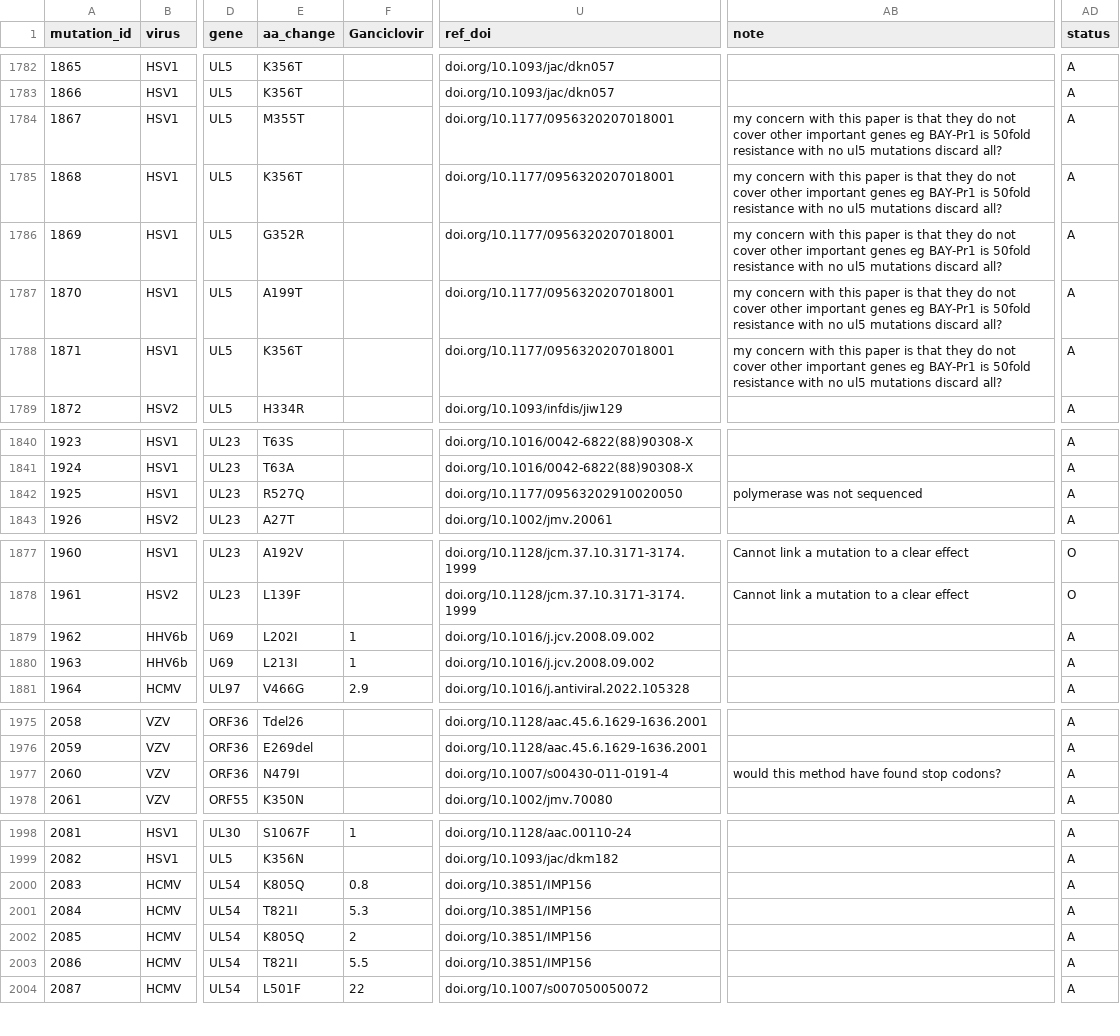
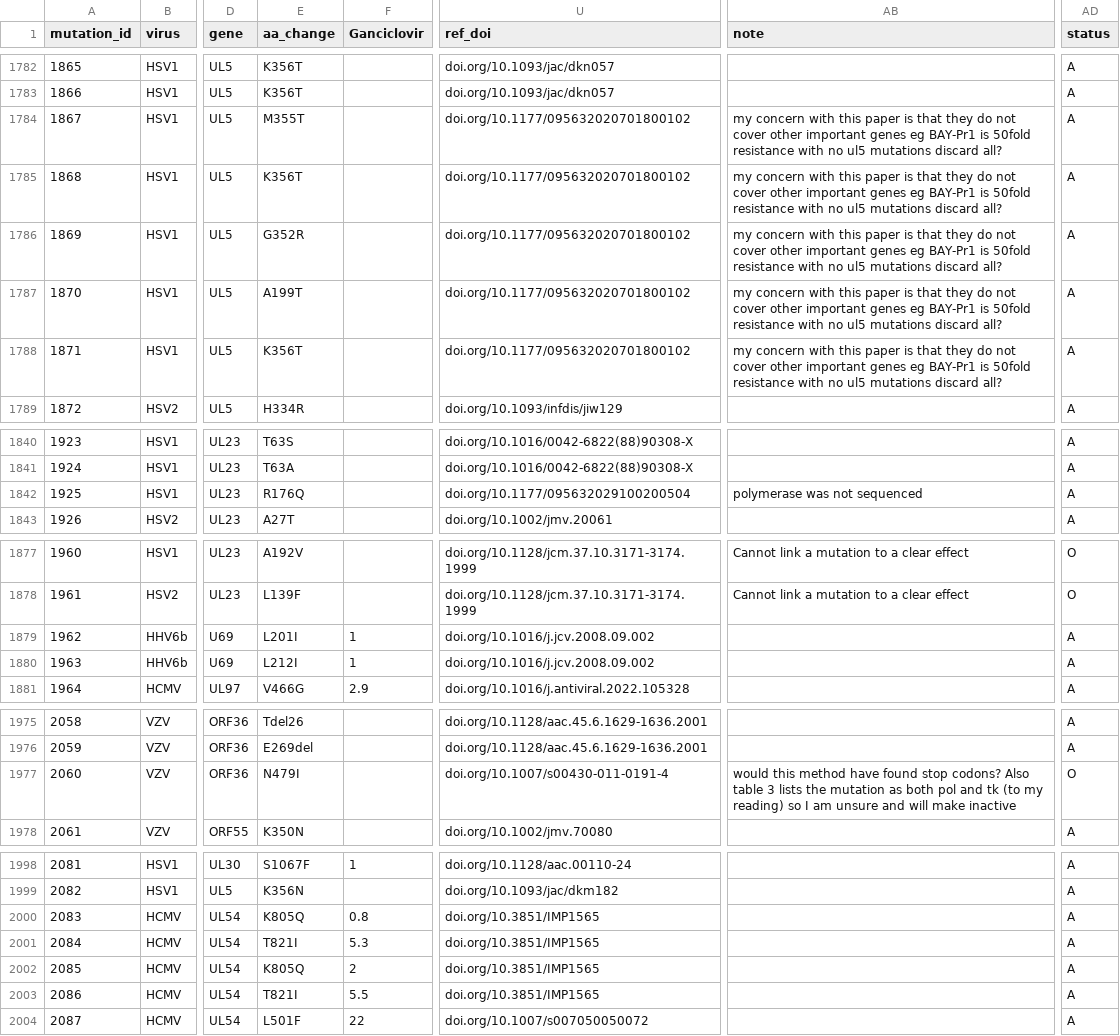
Before and after one commit to ojcharles/herpesdrg-db, a TSV file: herpesdrg-db.tsv, drawn as a sheet; only a part is shown, gaps mark what is left out; the diff covers the shown part only; the diff names each change by its address in the sheet, - before the commit and + after, or states it on an @@ line.

```diff
--- a/herpesdrg-db.tsv
+++ b/herpesdrg-db.tsv
-U1784:U1788 (ref_doi): doi.org/10.1177/0956320207018001
+U1784:U1788 (ref_doi): doi.org/10.1177/095632020701800102
-E1842 (aa_change): R527Q
+E1842 (aa_change): R176Q
-U1842 (ref_doi): doi.org/10.1177/09563202910020050
+U1842 (ref_doi): doi.org/10.1177/095632029100200504
-E1879 (aa_change): L202I
+E1879 (aa_change): L201I
-E1880 (aa_change): L213I
+E1880 (aa_change): L212I
-AB1977 (note): …stop codons?
+AB1977 (note): …stop codons? Also table 3 lists the mutation as both pol and tk (to my reading) so I am unsure and will make inactive
-AD1977 (status): A
+AD1977 (status): O
-U2000:U2003 (ref_doi): doi.org/10.3851/IMP156
+U2000:U2003 (ref_doi): doi.org/10.3851/IMP1565
```
Also changed, not shown: 32 edited cells elsewhere in this file, 1 other file.
